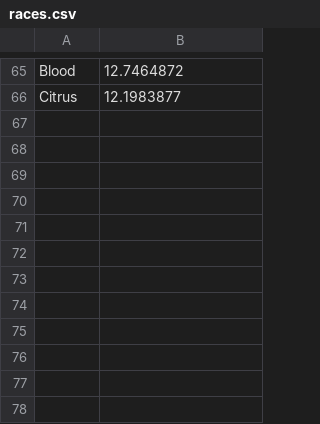
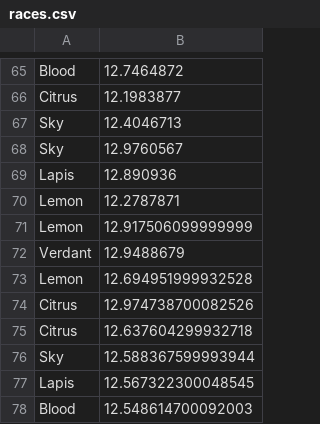
Before and after one commit to Dagonite/python-projects, a CSV file: Turtle Race/races.csv, drawn as a sheet; only a part is shown, gaps mark what is left out; the diff names each change by its address in the sheet, - before the commit and + after, or states it on an @@ line.

```diff
--- a/Turtle Race/races.csv
+++ b/Turtle Race/races.csv
+row 67: Sky | 12.4046713
+row 68: Sky | 12.9760567
+row 69: Lapis | 12.890936
+row 70: Lemon | 12.2787871
+row 71: Lemon | 12.917506099999999
+row 72: Verdant | 12.9488679
+row 73: Lemon | 12.694951999932528
+row 74: Citrus | 12.974738700082526
+row 75: Citrus | 12.637604299932718
+row 76: Sky | 12.588367599993944
+row 77: Lapis | 12.567322300048545
+row 78: Blood | 12.548614700092003
```
Also changed, not shown: 2 other files.
